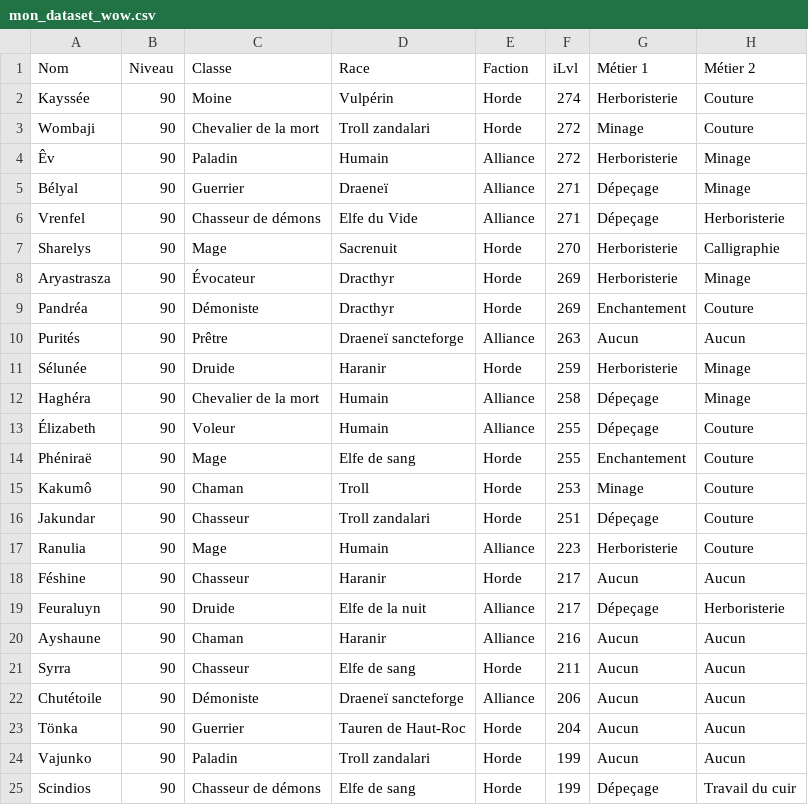
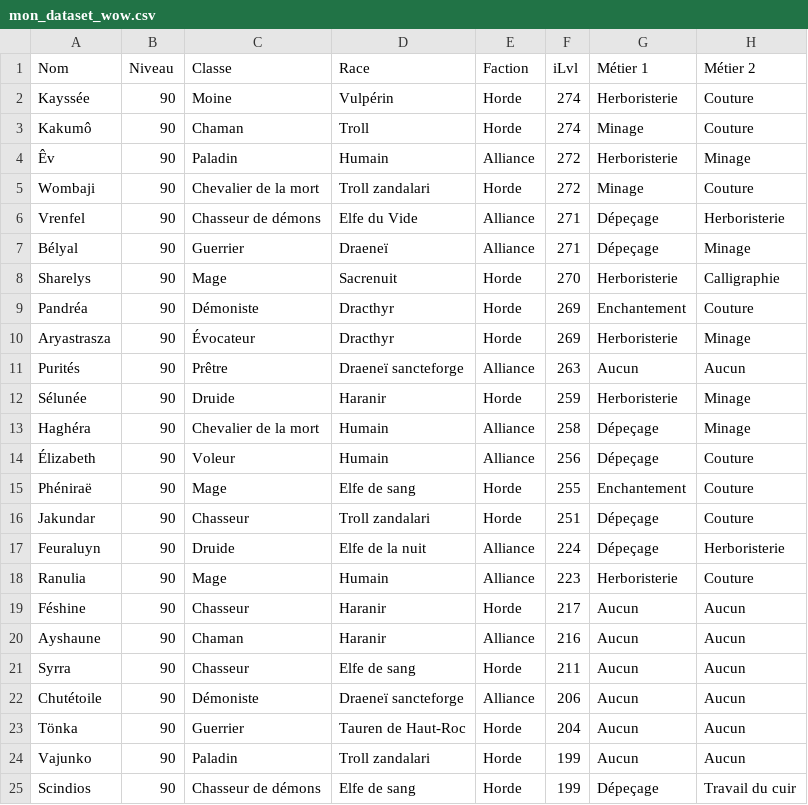
Before and after one commit to halekss/data_classification_API_blizzard, a CSV file: data/mon_dataset_wow.csv, drawn as a sheet; only a part is shown.

```diff
--- a/data/mon_dataset_wow.csv
+++ b/data/mon_dataset_wow.csv
@@ -2,9 +2,10 @@ Nom,Niveau,Classe,Race,Faction,iLvl,Métier 1,Métier 2
 Kayssée,90,Moine,Vulpérin,Horde,274,Herboristerie,Couture
+Kakumô,90,Chaman,Troll,Horde,274,Minage,Couture
+Êv,90,Paladin,Humain,Alliance,272,Herboristerie,Minage
 Wombaji,90,Chevalier de la mort,Troll zandalari,Horde,272,Minage,Couture
-Êv,90,Paladin,Humain,Alliance,272,Herboristerie,Minage
+Vrenfel,90,Chasseur de démons,Elfe du Vide,Alliance,271,Dépeçage,Herboristerie
 Bélyal,90,Guerrier,Draeneï,Alliance,271,Dépeçage,Minage
-Vrenfel,90,Chasseur de démons,Elfe du Vide,Alliance,271,Dépeçage,Herboristerie
 Sharelys,90,Mage,Sacrenuit,Horde,270,Herboristerie,Calligraphie
+Pandréa,90,Démoniste,Dracthyr,Horde,269,Enchantement,Couture
 Aryastrasza,90,Évocateur,Dracthyr,Horde,269,Herboristerie,Minage
-Pandréa,90,Démoniste,Dracthyr,Horde,269,Enchantement,Couture
 Purités,90,Prêtre,Draeneï sancteforge,Alliance,263,Aucun,Aucun
@@ -12,9 +13,8 @@ Sélunée,90,Druide,Haranir,Horde,259,Herboristerie,Minage
 Haghéra,90,Chevalier de la mort,Humain,Alliance,258,Dépeçage,Minage
-Élizabeth,90,Voleur,Humain,Alliance,255,Dépeçage,Couture
+Élizabeth,90,Voleur,Humain,Alliance,256,Dépeçage,Couture
 Phéniraë,90,Mage,Elfe de sang,Horde,255,Enchantement,Couture
-Kakumô,90,Chaman,Troll,Horde,253,Minage,Couture
 Jakundar,90,Chasseur,Troll zandalari,Horde,251,Dépeçage,Couture
+Feuraluyn,90,Druide,Elfe de la nuit,Alliance,224,Dépeçage,Herboristerie
 Ranulia,90,Mage,Humain,Alliance,223,Herboristerie,Couture
 Féshine,90,Chasseur,Haranir,Horde,217,Aucun,Aucun
-Feuraluyn,90,Druide,Elfe de la nuit,Alliance,217,Dépeçage,Herboristerie
 Ayshaune,90,Chaman,Haranir,Alliance,216,Aucun,Aucun
```
